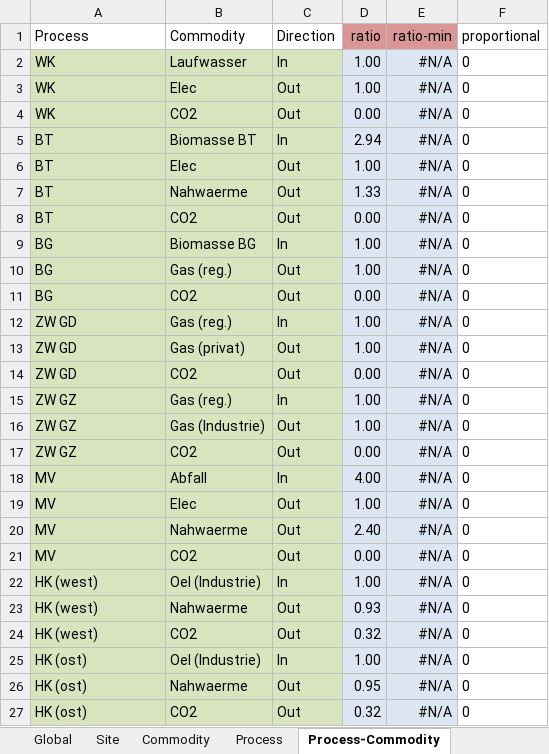
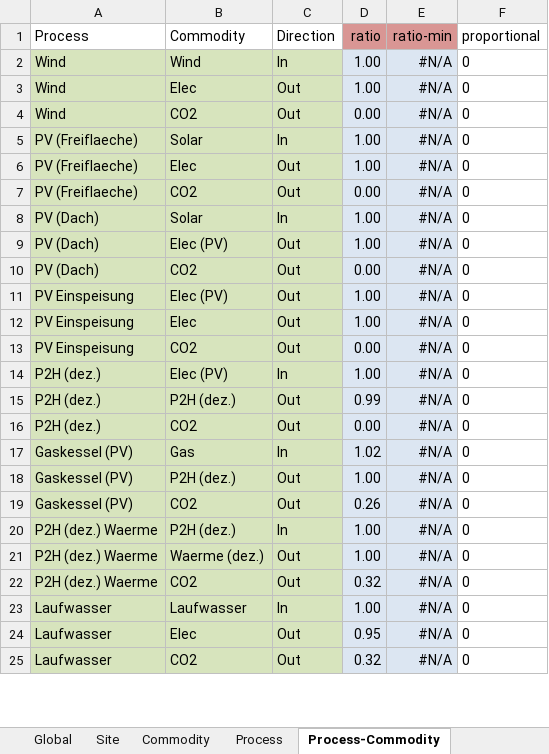
Before and after one commit to AndreasStefan/urbs, an Excel workbook: Augsburg.xlsx, sheet Process-Commodity, drawn as a sheet; only a part is shown; values as stored, in another font and other column widths than the file's, no borders; conditional formats not drawn; removed rows and columns are numbered as before the commit, all else as after; the diff covers the shown part only; the diff names each change by its address in the sheet, - before the commit and + after, or states it on an @@ line.

Commit message:
update

```diff
--- a/Augsburg.xlsx (sheet Process-Commodity)
+++ b/Augsburg.xlsx (sheet Process-Commodity)
-A2:A4 (Process): WK
+A2:A4 (Process): Wind
-B2 (Commodity): Laufwasser
+B2 (Commodity): Wind
-A5:A6 (Process): BT
+A5:A6 (Process): PV (Freiflaeche)
-B5 (Commodity): Biomasse BT
+B5 (Commodity): Solar
-D5 (ratio): 2.94
+D5 (ratio): 1.00
-row 7: BT | Nahwaerme | Out | 1.33 | #N/A | 0
-A7 (Process): BT
+A7 (Process): PV (Freiflaeche)
-A8:A10 (Process): BG
+A8:A10 (Process): PV (Dach)
-B8 (Commodity): Biomasse BG
+B8 (Commodity): Solar
-B9 (Commodity): Gas (reg.)
+B9 (Commodity): Elec (PV)
-A11:A13 (Process): ZW GD
+A11:A13 (Process): PV Einspeisung
-B11 (Commodity): Gas (reg.)
+B11 (Commodity): Elec (PV)
-C11 (Direction): In
+C11 (Direction): Out
-B12 (Commodity): Gas (privat)
+B12 (Commodity): Elec
-A14:A16 (Process): ZW GZ
+A14:A16 (Process): P2H (dez.)
-B14 (Commodity): Gas (reg.)
+B14 (Commodity): Elec (PV)
-B15 (Commodity): Gas (Industrie)
+B15 (Commodity): P2H (dez.)
-D15 (ratio): 1.00
+D15 (ratio): 0.99
-A17:A18 (Process): MV
+A17:A18 (Process): Gaskessel (PV)
-B17 (Commodity): Abfall
+B17 (Commodity): Gas
-D17 (ratio): 4.00
+D17 (ratio): 1.02
-B18 (Commodity): Elec
+B18 (Commodity): P2H (dez.)
-row 20: MV | Nahwaerme | Out | 2.40 | #N/A | 0
-A19 (Process): MV
+A19 (Process): Gaskessel (PV)
-D19 (ratio): 0.00
+D19 (ratio): 0.26
-A20:A22 (Process): HK (west)
+A20:A22 (Process): P2H (dez.) Waerme
-B20 (Commodity): Oel (Industrie)
+B20 (Commodity): P2H (dez.)
-B21 (Commodity): Nahwaerme
+B21 (Commodity): Waerme (dez.)
-D21 (ratio): 0.93
+D21 (ratio): 1.00
-A23:A25 (Process): HK (ost)
+A23:A25 (Process): Laufwasser
-B23 (Commodity): Oel (Industrie)
+B23 (Commodity): Laufwasser
-B24 (Commodity): Nahwaerme
+B24 (Commodity): Elec
```
Also changed, not shown: 17 added rows, 20 removed rows and 77 edited cells elsewhere in this sheet, sheet Process, sheet Storage, formulas that keep their value.
